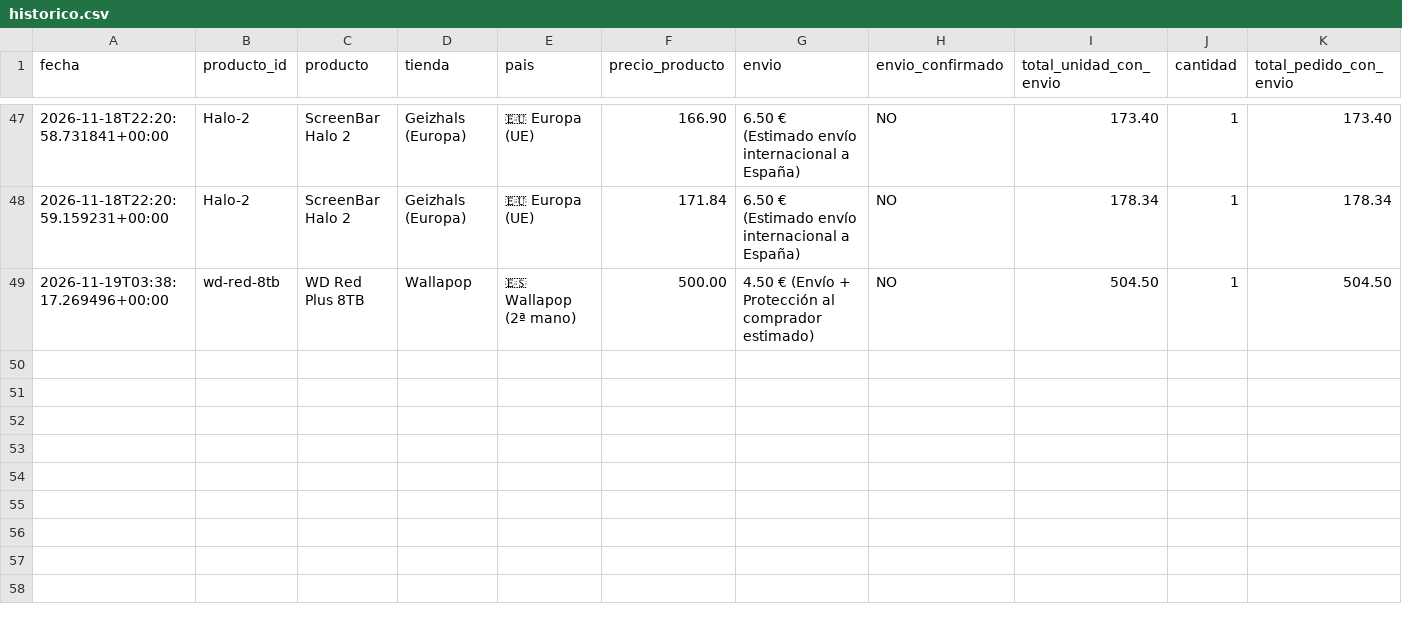
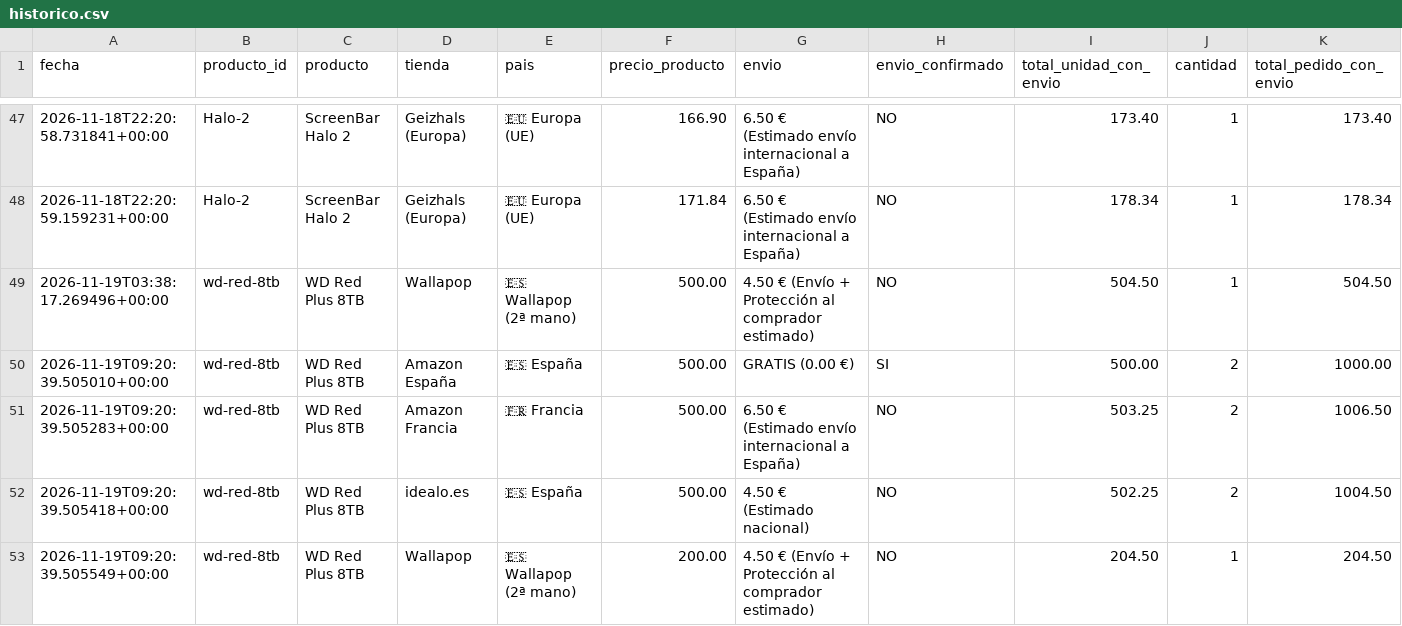
Before and after one commit to antonio-bravo/telegram-price, a CSV file: historico.csv, drawn as a sheet; only a part is shown, gaps mark what is left out; rows hold the shown columns only; the diff names each change by its address in the sheet, - before the commit and + after, or states it on an @@ line.

```diff
--- a/historico.csv
+++ b/historico.csv
+row 50: 2026-11-19T09:20:39.505010+00:00 | wd-red-8tb | WD Red Plus 8TB | Amazon España | 🇪🇸 España | 500.00 | GRATIS (0.00 €) | SI | 500.00 | 2 | 1000.00
+row 51: 2026-11-19T09:20:39.505283+00:00 | wd-red-8tb | WD Red Plus 8TB | Amazon Francia | 🇫🇷 Francia | 500.00 | 6.50 € (Estimado envío internacional a España) | NO | 503.25 | 2 | 1006.50
+row 52: 2026-11-19T09:20:39.505418+00:00 | wd-red-8tb | WD Red Plus 8TB | idealo.es | 🇪🇸 España | 500.00 | 4.50 € (Estimado nacional) | NO | 502.25 | 2 | 1004.50
+row 53: 2026-11-19T09:20:39.505549+00:00 | wd-red-8tb | WD Red Plus 8TB | Wallapop | 🇪🇸 Wallapop (2ª mano) | 200.00 | 4.50 € (Envío + Protección al comprador estimado) | NO | 204.50 | 1 | 204.50
```
Also changed, not shown: 1 other file.
